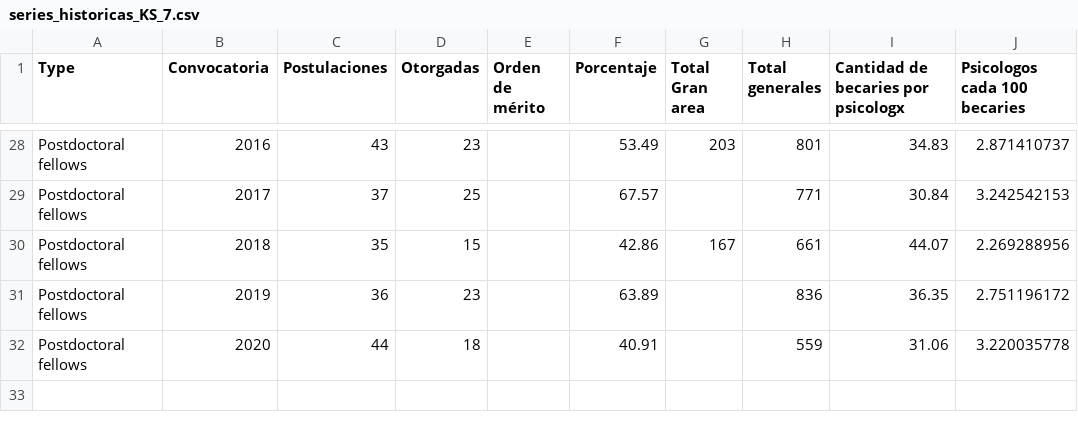
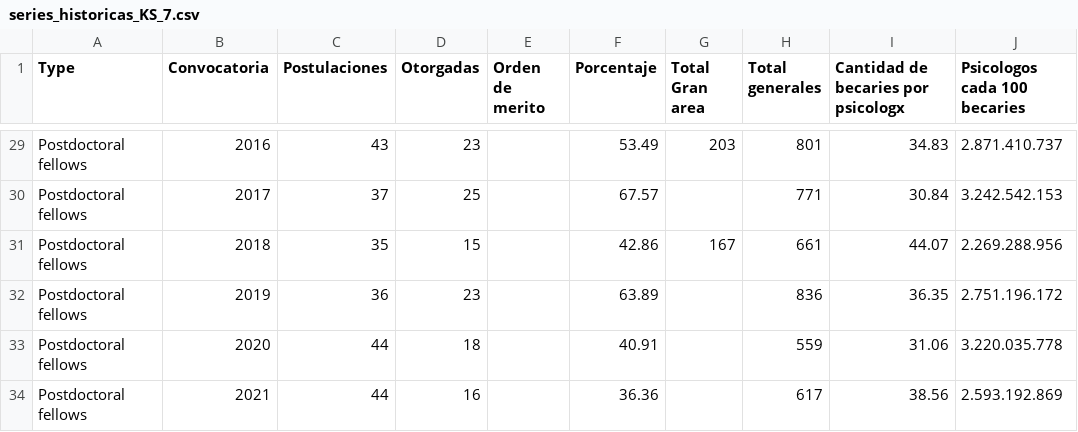
Before and after one commit to FedeGiovannetti/ks7conicet, a CSV file: docs/series_historicas_KS_7.csv, drawn as a sheet; only a part is shown, gaps mark what is left out; addresses are those after the commit; the diff covers the shown part only; the diff names each change by its address in the sheet, - before the commit and + after, or states it on an @@ line.

```diff
--- a/docs/series_historicas_KS_7.csv
+++ b/docs/series_historicas_KS_7.csv
-E1: Orden de mérito
+E1: Orden de merito
-J29 (Psicologos cada 100 becaries): 2.871410737
+J29 (Psicologos cada 100 becaries): 2.871.410.737
-J30 (Psicologos cada 100 becaries): 3.242542153
+J30 (Psicologos cada 100 becaries): 3.242.542.153
-J31 (Psicologos cada 100 becaries): 2.269288956
+J31 (Psicologos cada 100 becaries): 2.269.288.956
-J32 (Psicologos cada 100 becaries): 2.751196172
+J32 (Psicologos cada 100 becaries): 2.751.196.172
-J33 (Psicologos cada 100 becaries): 3.220035778
+J33 (Psicologos cada 100 becaries): 3.220.035.778
+row 34: Postdoctoral fellows | 2021 | 44 | 16 |  | 36.36 |  | 617 | 38.56 | 2.593.192.869
```
Also changed, not shown: 1 added row and 27 edited cells elsewhere in this file, docs/series_historicas_KS_7 - es.csv, series_historicas_KS_7 - es.csv, 10 other files.
